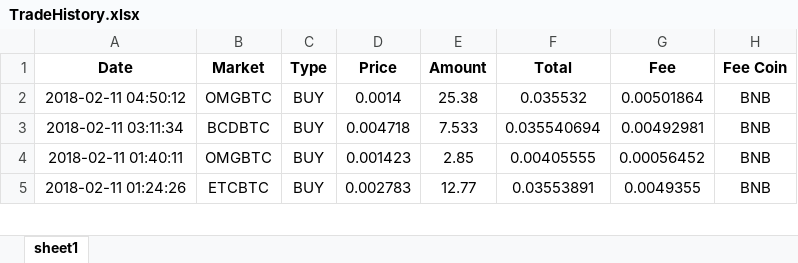
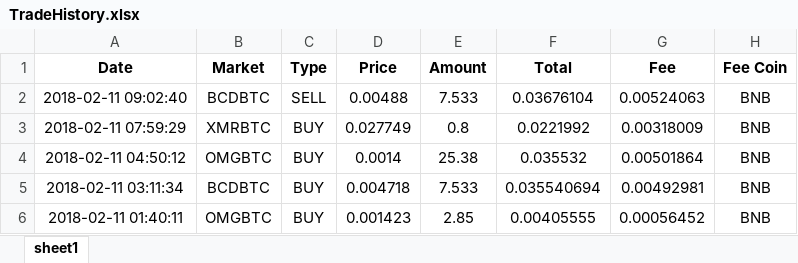
Before and after one commit to koko93s/kokoschmoop, an Excel workbook: TradeHistory.xlsx, sheet sheet1, drawn as a sheet; only a part is shown; the shorter side is filled out with more unchanged rows; values as stored, in another font and other column widths than the file's, no borders; the diff names each change by its address in the sheet, - before the commit and + after, or states it on an @@ line.

Commit message:
Add files via upload

```diff
--- a/TradeHistory.xlsx (sheet sheet1)
+++ b/TradeHistory.xlsx (sheet sheet1)
+row 2: 2018-02-11 09:02:40 | BCDBTC | SELL | 0.00488 | 7.533 | 0.03676104 | 0.00524063 | BNB
+row 3: 2018-02-11 07:59:29 | XMRBTC | BUY | 0.027749 | 0.8 | 0.0221992 | 0.00318009 | BNB
```
